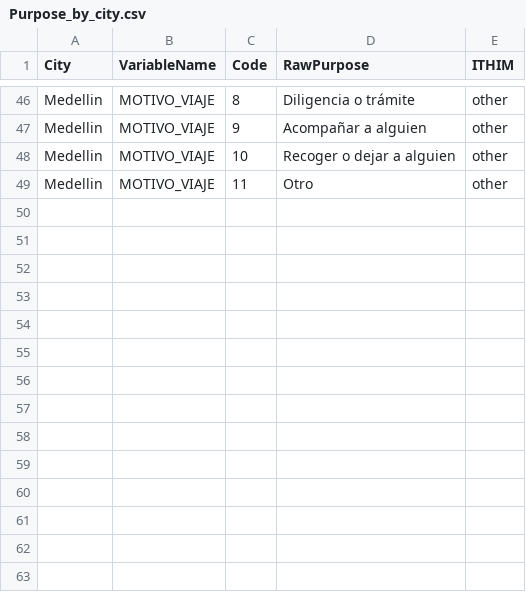
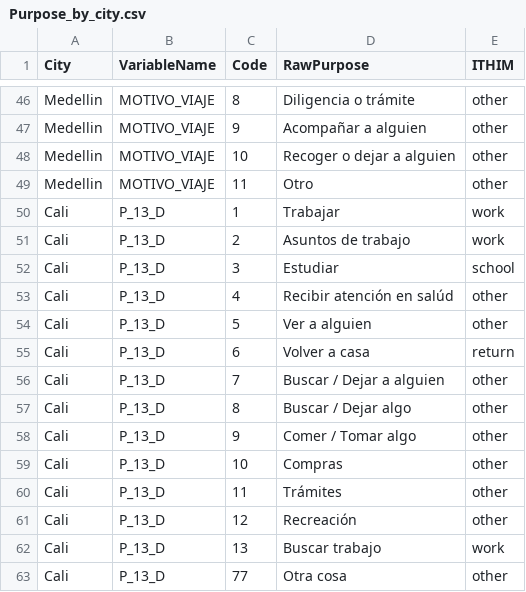
Before and after one commit to ITHIM/TravelSurveyPreprocessing, a CSV file: Data/Standardization/Purpose_by_city.csv, drawn as a sheet; only a part is shown, gaps mark what is left out.

```diff
--- a/Data/Standardization/Purpose_by_city.csv
+++ b/Data/Standardization/Purpose_by_city.csv
@@ -49 +49,15 @@ Medellin,MOTIVO_VIAJE,10,Recoger o dejar a alguien ,other
 Medellin,MOTIVO_VIAJE,11,Otro                          ,other
+Cali,P_13_D,1,Trabajar,work
+Cali,P_13_D,2,Asuntos de trabajo,work
+Cali,P_13_D,3,Estudiar,school
+Cali,P_13_D,4,Recibir atención en salúd,other
+Cali,P_13_D,5,Ver a alguien,other
+Cali,P_13_D,6,Volver a casa,return
+Cali,P_13_D,7,Buscar / Dejar a alguien,other
+Cali,P_13_D,8,Buscar / Dejar algo,other
+Cali,P_13_D,9,Comer / Tomar algo,other
+Cali,P_13_D,10,Compras,other
+Cali,P_13_D,11,Trámites,other
+Cali,P_13_D,12,Recreación,other
+Cali,P_13_D,13,Buscar trabajo,work
+Cali,P_13_D,77,Otra cosa,other
```
Also changed, not shown: Data/Standardization/Modes_by_city.csv, 14 other files.
